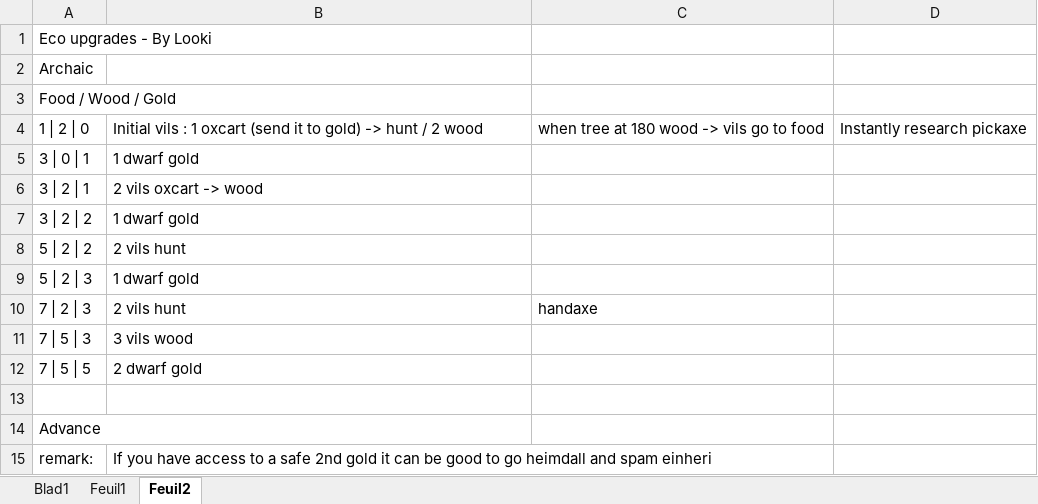
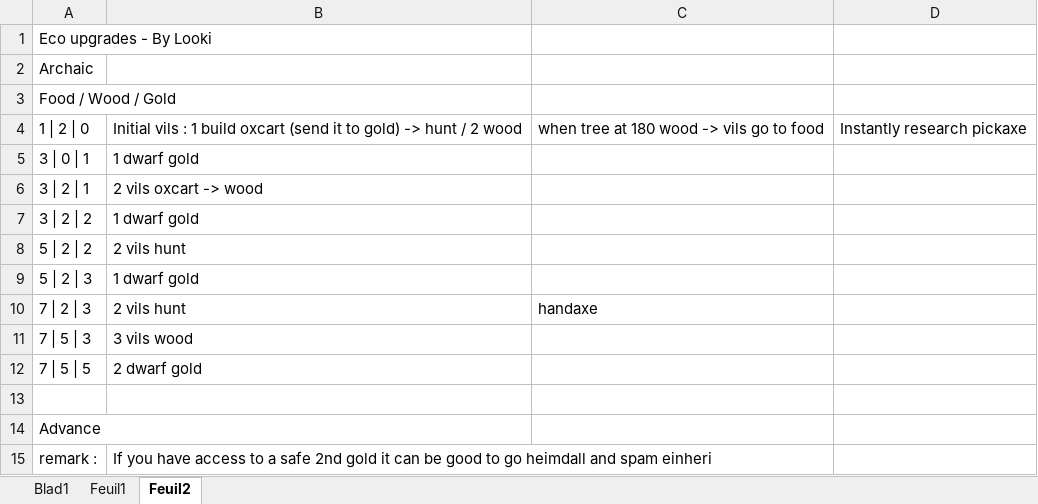
Before and after one commit to DoDLooki/DeitiesOfDeath, an Excel workbook: dist/assets/BOs/Loki.xlsx, sheet Feuil2, drawn as a sheet; values as stored, in another font and other column widths than the file's, no borders; the diff names each change by its address in the sheet, - before the commit and + after, or states it on an @@ line.

```diff
--- a/dist/assets/BOs/Loki.xlsx (sheet Feuil2)
+++ b/dist/assets/BOs/Loki.xlsx (sheet Feuil2)
-B4: …: 1 oxcart (send…
+B4: …: 1 build oxcart (send…
-A15: remark:
+A15: remark :
```
Also changed, not shown: sheet Feuil1, sheet Blad1, dist/assets/BOs/Kronos.xlsx, dist/assets/BOs/Poseidon.xlsx, 10 other files.
